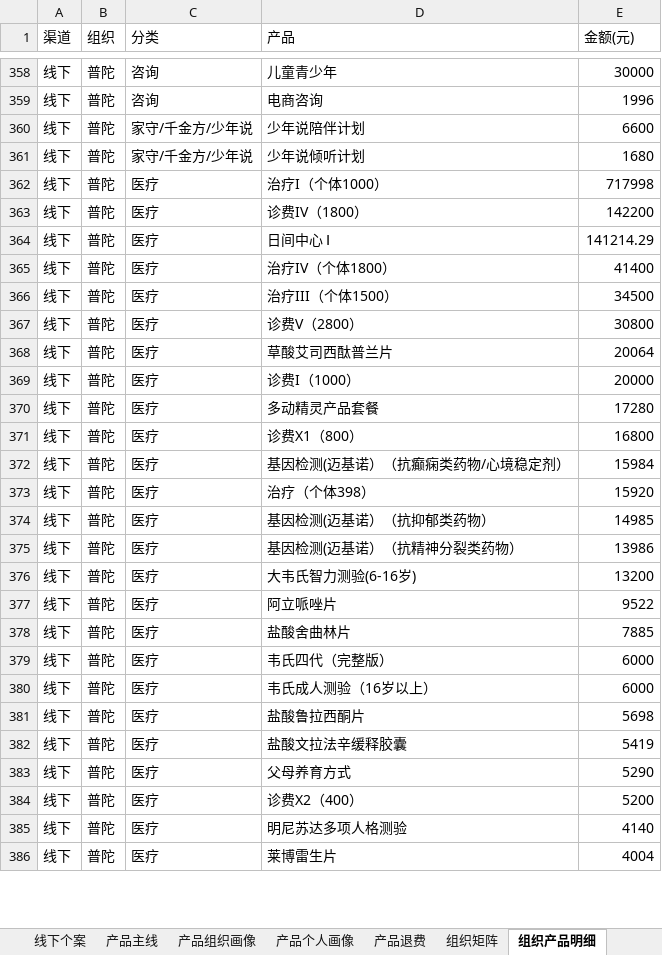
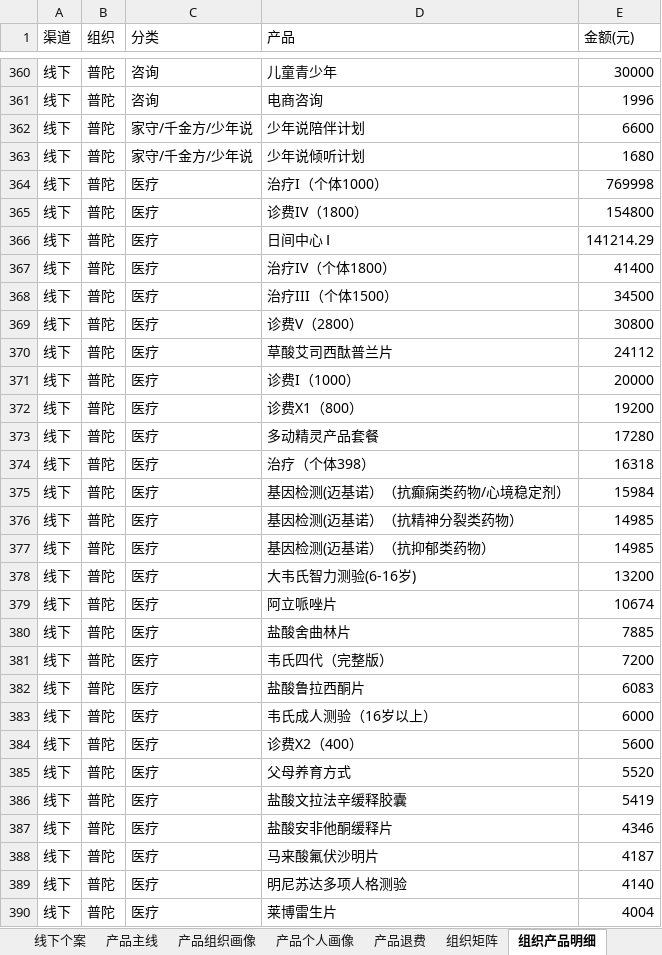
Before and after one commit to fannyqian/my-dashbord-for-guanxin, an Excel workbook: 导出_总表.xlsx, sheet 组织产品明细, drawn as a sheet; only a part is shown, gaps mark what is left out; values as stored, in another font and other column widths than the file's, no borders; removed rows and columns are numbered as before the commit, all else as after; the diff covers the shown part only; the diff names each change by its address in the sheet, - before the commit and + after, or states it on an @@ line.

```diff
--- a/导出_总表.xlsx (sheet 组织产品明细)
+++ b/导出_总表.xlsx (sheet 组织产品明细)
-E364 (金额(元)): 717998
+E364 (金额(元)): 769998
-E365 (金额(元)): 142200
+E365 (金额(元)): 154800
-E370 (金额(元)): 20064
+E370 (金额(元)): 24112
+row 372: 线下 | 普陀 | 医疗 | 诊费X1（800） | 19200
-D374 (产品): 诊费X1（800）
+D374 (产品): 治疗（个体398）
-E374 (金额(元)): 16800
+E374 (金额(元)): 16318
-D376 (产品): 治疗（个体398）
+D376 (产品): 基因检测(迈基诺）（抗精神分裂类药物）
-E376 (金额(元)): 15920
+E376 (金额(元)): 14985
-row 375: 线下 | 普陀 | 医疗 | 基因检测(迈基诺）（抗精神分裂类药物） | 13986
-E379 (金额(元)): 9522
+E379 (金额(元)): 10674
-E381 (金额(元)): 6000
+E381 (金额(元)): 7200
+row 382: 线下 | 普陀 | 医疗 | 盐酸鲁拉西酮片 | 6083
-D384 (产品): 盐酸鲁拉西酮片
+D384 (产品): 诊费X2（400）
-E384 (金额(元)): 5698
+E384 (金额(元)): 5600
+row 385: 线下 | 普陀 | 医疗 | 父母养育方式 | 5520
-D387 (产品): 父母养育方式
+D387 (产品): 盐酸安非他酮缓释片
-E387 (金额(元)): 5290
+E387 (金额(元)): 4346
-D388 (产品): 诊费X2（400）
+D388 (产品): 马来酸氟伏沙明片
-E388 (金额(元)): 5200
+E388 (金额(元)): 4187
```
Also changed, not shown: 62 added rows, 36 removed rows, 40 moved rows and 116 edited cells elsewhere in this sheet, sheet 组织矩阵, sheet 总表, sheet 线下个案, sheet 产品主线, sheet 产品退费, sheet 产品个人画像, 7 more sheets, 产品分析_导出.xlsx, 导出_总表_10月.xlsx, 6 other files.
